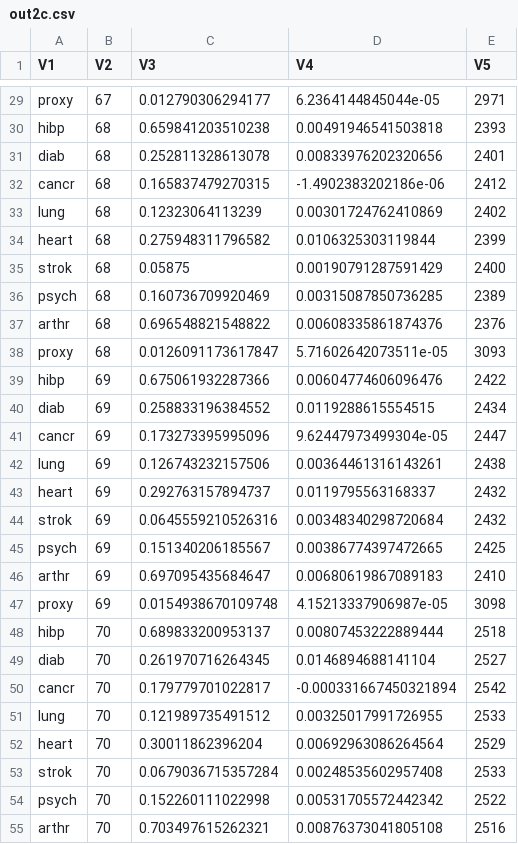
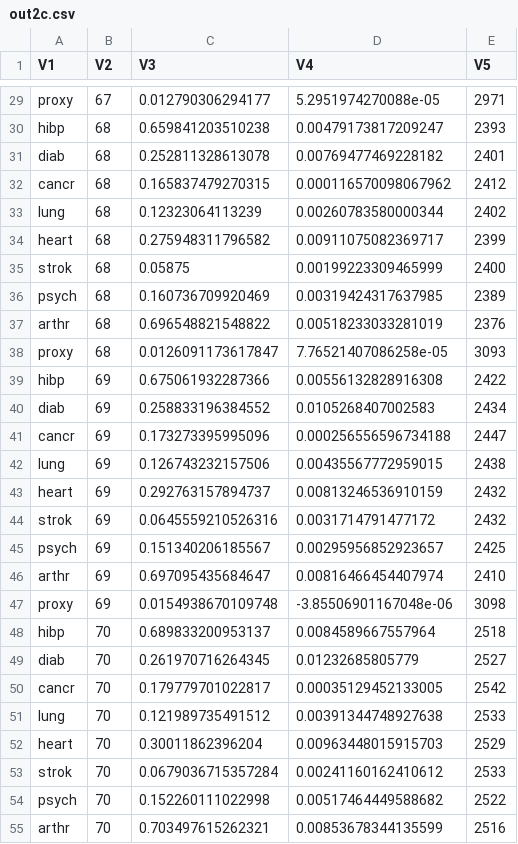
Before and after one commit to crahal/InterModel_Vigorish, a CSV file: data/HRS/out2c.csv, drawn as a sheet; only a part is shown, gaps mark what is left out; the diff covers the shown part only.

```diff
--- a/data/HRS/out2c.csv
+++ b/data/HRS/out2c.csv
@@ -29,27 +29,27 @@
-"proxy","67","0.012790306294177","6.2364144845044e-05","2971"
-"hibp","68","0.659841203510238","0.00491946541503818","2393"
-"diab","68","0.252811328613078","0.00833976202320656","2401"
-"cancr","68","0.165837479270315","-1.4902383202186e-06","2412"
-"lung","68","0.12323064113239","0.00301724762410869","2402"
-"heart","68","0.275948311796582","0.0106325303119844","2399"
-"strok","68","0.05875","0.00190791287591429","2400"
-"psych","68","0.160736709920469","0.00315087850736285","2389"
-"arthr","68","0.696548821548822","0.00608335861874376","2376"
-"proxy","68","0.0126091173617847","5.71602642073511e-05","3093"
-"hibp","69","0.675061932287366","0.00604774606096476","2422"
-"diab","69","0.258833196384552","0.0119288615554515","2434"
-"cancr","69","0.173273395995096","9.62447973499304e-05","2447"
-"lung","69","0.126743232157506","0.00364461316143261","2438"
-"heart","69","0.292763157894737","0.0119795563168337","2432"
-"strok","69","0.0645559210526316","0.00348340298720684","2432"
-"psych","69","0.151340206185567","0.00386774397472665","2425"
-"arthr","69","0.697095435684647","0.00680619867089183","2410"
-"proxy","69","0.0154938670109748","4.15213337906987e-05","3098"
-"hibp","70","0.689833200953137","0.00807453222889444","2518"
-"diab","70","0.261970716264345","0.0146894688141104","2527"
-"cancr","70","0.179779701022817","-0.000331667450321894","2542"
-"lung","70","0.121989735491512","0.00325017991726955","2533"
-"heart","70","0.30011862396204","0.00692963086264564","2529"
-"strok","70","0.0679036715357284","0.00248535602957408","2533"
-"psych","70","0.152260111022998","0.00531705572442342","2522"
-"arthr","70","0.703497615262321","0.00876373041805108","2516"
+"proxy","67","0.012790306294177","5.2951974270088e-05","2971"
+"hibp","68","0.659841203510238","0.00479173817209247","2393"
+"diab","68","0.252811328613078","0.00769477469228182","2401"
+"cancr","68","0.165837479270315","0.000116570098067962","2412"
+"lung","68","0.12323064113239","0.00260783580000344","2402"
+"heart","68","0.275948311796582","0.00911075082369717","2399"
+"strok","68","0.05875","0.00199223309465999","2400"
+"psych","68","0.160736709920469","0.00319424317637985","2389"
+"arthr","68","0.696548821548822","0.00518233033281019","2376"
+"proxy","68","0.0126091173617847","7.76521407086258e-05","3093"
+"hibp","69","0.675061932287366","0.00556132828916308","2422"
+"diab","69","0.258833196384552","0.0105268407002583","2434"
+"cancr","69","0.173273395995096","0.000256556596734188","2447"
+"lung","69","0.126743232157506","0.00435567772959015","2438"
+"heart","69","0.292763157894737","0.00813246536910159","2432"
+"strok","69","0.0645559210526316","0.0031714791477172","2432"
+"psych","69","0.151340206185567","0.00295956852923657","2425"
+"arthr","69","0.697095435684647","0.00816466454407974","2410"
+"proxy","69","0.0154938670109748","-3.85506901167048e-06","3098"
+"hibp","70","0.689833200953137","0.0084589667557964","2518"
+"diab","70","0.261970716264345","0.01232685805779","2527"
+"cancr","70","0.179779701022817","0.00035129452133005","2542"
+"lung","70","0.121989735491512","0.00391344748927638","2533"
+"heart","70","0.30011862396204","0.00963448015915703","2529"
+"strok","70","0.0679036715357284","0.00241160162410612","2533"
+"psych","70","0.152260111022998","0.00517464449588682","2522"
+"arthr","70","0.703497615262321","0.00853678344135599","2516"
```
Also changed, not shown: 148 edited cells elsewhere in this file, data/HRS/out1a.csv, data/HRS/out1b.csv, 7 other files.
